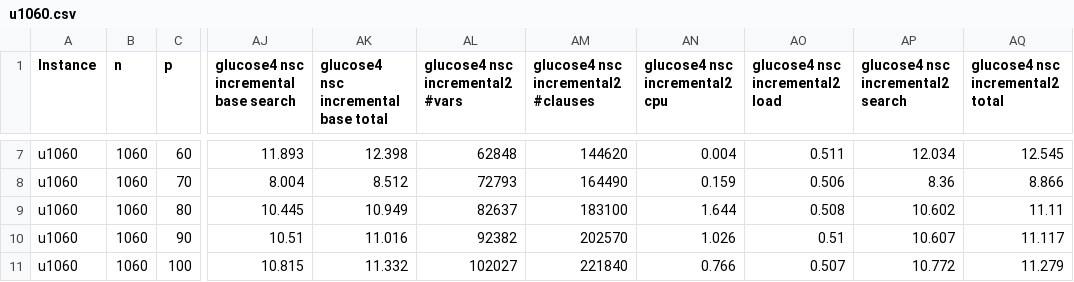
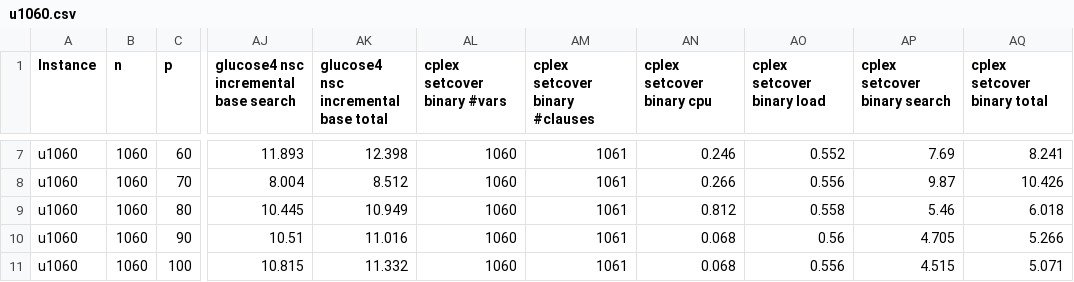
Before and after one commit to djnhngocduc/P-Center, a CSV file: results/results/u1060.csv, drawn as a sheet; only a part is shown, gaps mark what is left out; the diff covers the shown part only; the diff names each change by its address in the sheet, - before the commit and + after, or states it on an @@ line.

Commit message:
update incremental sat

```diff
--- a/results/results/u1060.csv
+++ b/results/results/u1060.csv
-AL1: glucose4 nsc incremental2 #vars
+AL1: cplex setcover binary #vars
-AM1: glucose4 nsc incremental2 #clauses
+AM1: cplex setcover binary #clauses
-AN1: glucose4 nsc incremental2 cpu
+AN1: cplex setcover binary cpu
-AO1: glucose4 nsc incremental2 load
+AO1: cplex setcover binary load
-AP1: glucose4 nsc incremental2 search
+AP1: cplex setcover binary search
-AQ1: glucose4 nsc incremental2 total
+AQ1: cplex setcover binary total
-AL7 (cplex setcover binary #vars): 62848
+AL7 (cplex setcover binary #vars): 1060
-AM7 (cplex setcover binary #clauses): 144620
+AM7 (cplex setcover binary #clauses): 1061
-AN7 (cplex setcover binary cpu): 0.004
+AN7 (cplex setcover binary cpu): 0.246
-AO7 (cplex setcover binary load): 0.511
+AO7 (cplex setcover binary load): 0.552
-AP7 (cplex setcover binary search): 12.034
+AP7 (cplex setcover binary search): 7.69
-AQ7 (cplex setcover binary total): 12.545
+AQ7 (cplex setcover binary total): 8.241
-AL8 (cplex setcover binary #vars): 72793
+AL8 (cplex setcover binary #vars): 1060
-AM8 (cplex setcover binary #clauses): 164490
+AM8 (cplex setcover binary #clauses): 1061
-AN8 (cplex setcover binary cpu): 0.159
+AN8 (cplex setcover binary cpu): 0.266
-AO8 (cplex setcover binary load): 0.506
+AO8 (cplex setcover binary load): 0.556
-AP8 (cplex setcover binary search): 8.36
+AP8 (cplex setcover binary search): 9.87
-AQ8 (cplex setcover binary total): 8.866
+AQ8 (cplex setcover binary total): 10.426
-AL9 (cplex setcover binary #vars): 82637
+AL9 (cplex setcover binary #vars): 1060
-AM9 (cplex setcover binary #clauses): 183100
+AM9 (cplex setcover binary #clauses): 1061
-AN9 (cplex setcover binary cpu): 1.644
+AN9 (cplex setcover binary cpu): 0.812
-AO9 (cplex setcover binary load): 0.508
+AO9 (cplex setcover binary load): 0.558
-AP9 (cplex setcover binary search): 10.602
+AP9 (cplex setcover binary search): 5.46
-AQ9 (cplex setcover binary total): 11.11
+AQ9 (cplex setcover binary total): 6.018
-AL10 (cplex setcover binary #vars): 92382
+AL10 (cplex setcover binary #vars): 1060
-AM10 (cplex setcover binary #clauses): 202570
+AM10 (cplex setcover binary #clauses): 1061
-AN10 (cplex setcover binary cpu): 1.026
+AN10 (cplex setcover binary cpu): 0.068
-AO10 (cplex setcover binary load): 0.51
+AO10 (cplex setcover binary load): 0.56
-AP10 (cplex setcover binary search): 10.607
+AP10 (cplex setcover binary search): 4.705
-AQ10 (cplex setcover binary total): 11.117
+AQ10 (cplex setcover binary total): 5.266
-AL11 (cplex setcover binary #vars): 102027
+AL11 (cplex setcover binary #vars): 1060
-AM11 (cplex setcover binary #clauses): 221840
+AM11 (cplex setcover binary #clauses): 1061
-AN11 (cplex setcover binary cpu): 0.766
+AN11 (cplex setcover binary cpu): 0.068
-AO11 (cplex setcover binary load): 0.507
+AO11 (cplex setcover binary load): 0.556
-AP11 (cplex setcover binary search): 10.772
+AP11 (cplex setcover binary search): 4.515
-AQ11 (cplex setcover binary total): 11.279
+AQ11 (cplex setcover binary total): 5.071
```
Also changed, not shown: 64 edited cells elsewhere in this file, 2 other files.
